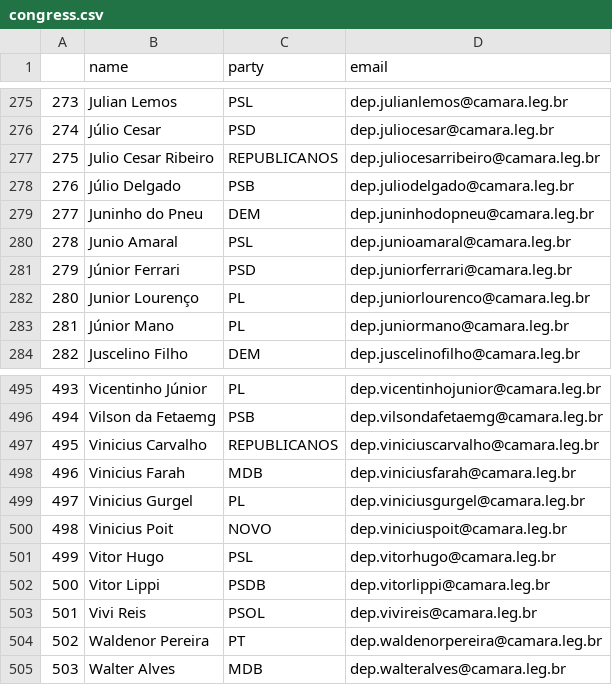
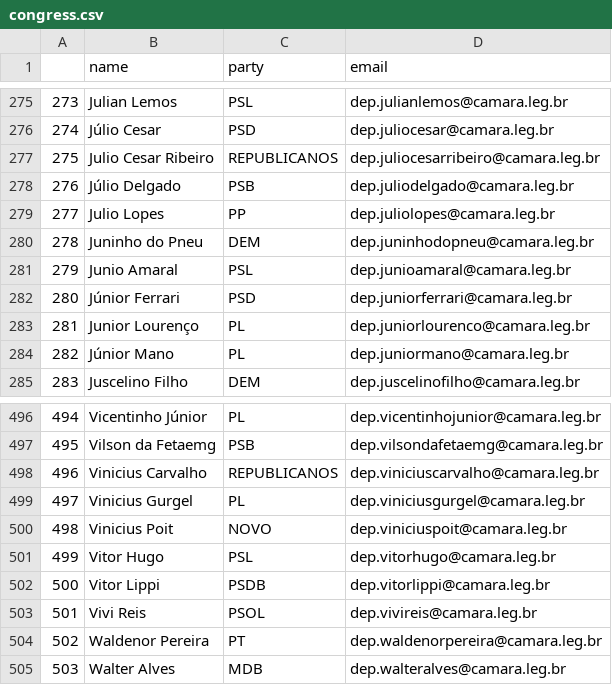
Before and after one commit to 7onn/7onn.github.io, a CSV file: congress.csv, drawn as a sheet; only a part is shown, gaps mark what is left out; removed rows and columns are numbered as before the commit, all else as after; the diff names each change by its address in the sheet, - before the commit and + after, or states it on an @@ line.

Commit message:
Update politicians contact list

```diff
--- a/congress.csv
+++ b/congress.csv
+row 279: 277 | Julio Lopes | PP | dep.juliolopes@camara.leg.br
@@ column A renumbered between rows 280 and 498 @@
-row 498: 496 | Vinicius Farah | MDB | dep.viniciusfarah@camara.leg.br
```
Also changed, not shown: 1 other file.
